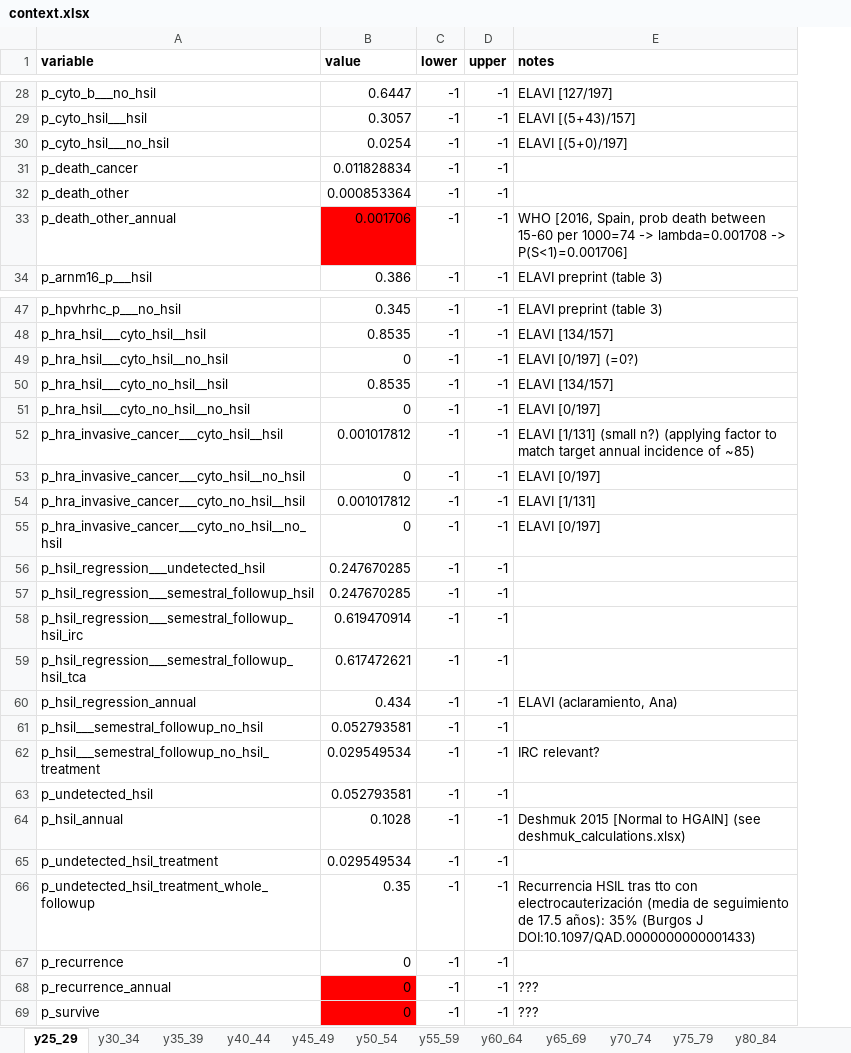
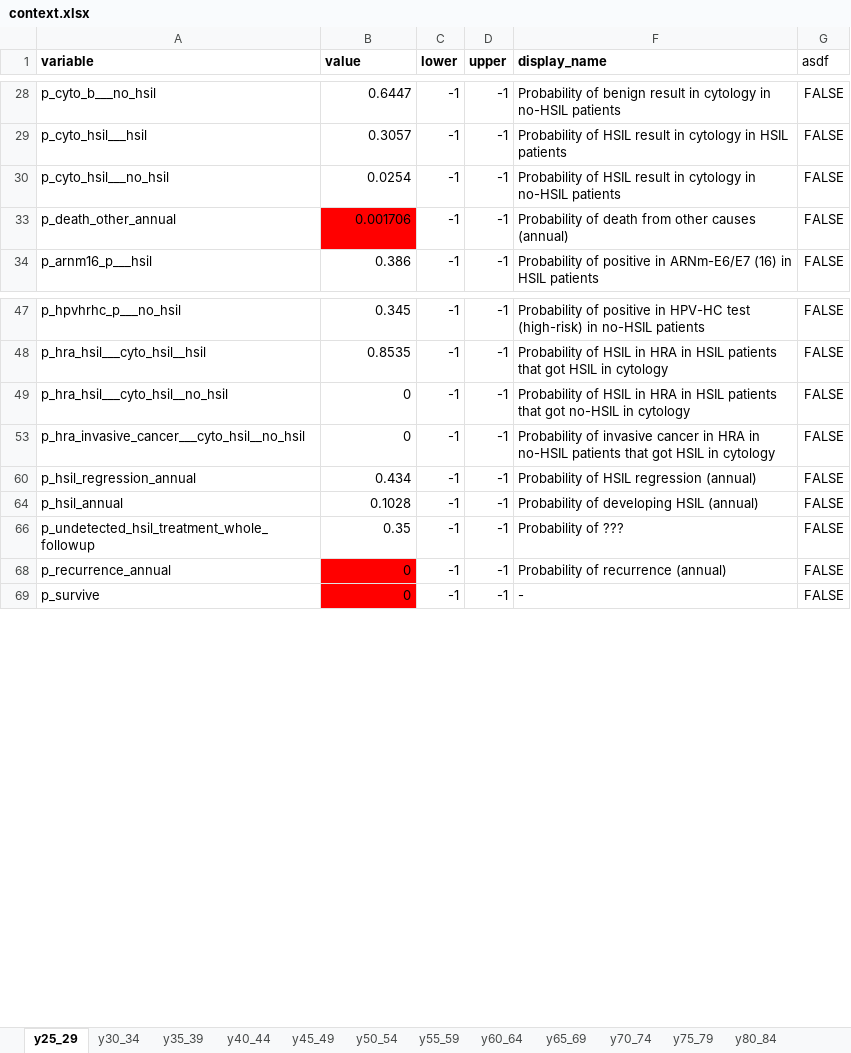
Before and after one commit to david-gomez-guillen/cea-anus, an Excel workbook: params/context.xlsx, sheet y25_29, drawn as a sheet; only a part is shown, gaps mark what is left out; values as stored, in another font and other column widths than the file's, no borders; charts and pictures not drawn; removed rows and columns are numbered as before the commit, all else as after; the diff covers the shown part only; the diff names each change by its address in the sheet, - before the commit and + after, or states it on an @@ line.

```diff
--- a/params/context.xlsx (sheet y25_29)
+++ b/params/context.xlsx (sheet y25_29)
@@ column E (notes) hidden, rows 28-30: ELAVI [127/197] | ELAVI [(5+43)/157] | ELAVI [(5+0)/197]; rows 33-34: WHO [2016, Spain, prob death between 15-60 per 1000=74 -> lambda=0.001708 -> P(S<1)=0.001706] | ELAVI preprint (table 3); rows 47-49: ELAVI preprint (table 3) | ELAVI [134/157] | ELAVI [0/197] (=0?); row 53: ELAVI [0/197]; row 60: ELAVI (aclaramiento, Ana); row 64: Deshmuk 2015 [Normal to HGAIN] (see deshmuk_calculations.xlsx); row 66: Recurrencia HSIL tras tto con electrocauterización (media de seguimiento de 17.5 años): 35% (Burgos J DOI:10.1097/QAD.0000000000001433); rows 68-69: ??? | ??? @@
+column F (display_name), rows 28-34: Probability of benign result in cytology in no-HSIL patients | Probability of HSIL result in cytology in HSIL patients | Probability of HSIL result in cytology in no-HSIL patients | Probability of death from other causes (annual) | Probability of positive in ARNm-E6/E7 (16) in HSIL patients; rows 47-69: Probability of positive in HPV-HC test (high-risk) in no-HSIL patients | Probability of HSIL in HRA in HSIL patients that got HSIL in cytology | Probability of HSIL in HRA in HSIL patients that got no-HSIL in cytology | Probability of invasive cancer in HRA in no-HSIL patients that got HSIL in cytology | Probability of HSIL regression (annual) | Probability of developing HSIL (annual) | Probability of ??? | Probability of recurrence (annual) | -
+column G (asdf), rows 28-34: all FALSE; rows 47-69: all FALSE
-row 31: p_death_cancer | 0.011828834 | -1 | -1
-row 32: p_death_other | 0.000853364 | -1 | -1
-row 50: p_hra_hsil___cyto_no_hsil__hsil | 0.8535 | -1 | -1 | ELAVI [134/157]
-row 51: p_hra_hsil___cyto_no_hsil__no_hsil | 0 | -1 | -1 | ELAVI [0/197]
-row 52: p_hra_invasive_cancer___cyto_hsil__hsil | 0.001017812 | -1 | -1 | ELAVI [1/131] (small n?) (applying factor to match target annual incidence of ~85)
-row 54: p_hra_invasive_cancer___cyto_no_hsil__hsil | 0.001017812 | -1 | -1 | ELAVI [1/131]
-row 55: p_hra_invasive_cancer___cyto_no_hsil__no_hsil | 0 | -1 | -1 | ELAVI [0/197]
-row 56: p_hsil_regression___undetected_hsil | 0.247670285 | -1 | -1
-row 57: p_hsil_regression___semestral_followup_hsil | 0.247670285 | -1 | -1
-row 58: p_hsil_regression___semestral_followup_hsil_irc | 0.619470914 | -1 | -1
-row 59: p_hsil_regression___semestral_followup_hsil_tca | 0.617472621 | -1 | -1
-row 61: p_hsil___semestral_followup_no_hsil | 0.052793581 | -1 | -1
-row 62: p_hsil___semestral_followup_no_hsil_treatment | 0.029549534 | -1 | -1 | IRC relevant?
-row 63: p_undetected_hsil | 0.052793581 | -1 | -1
-row 65: p_undetected_hsil_treatment | 0.029549534 | -1 | -1
-row 67: p_recurrence | 0 | -1 | -1
```
Also changed, not shown: 17 removed rows elsewhere in this sheet, hidden cells, charts or pictures, 13 other files.
